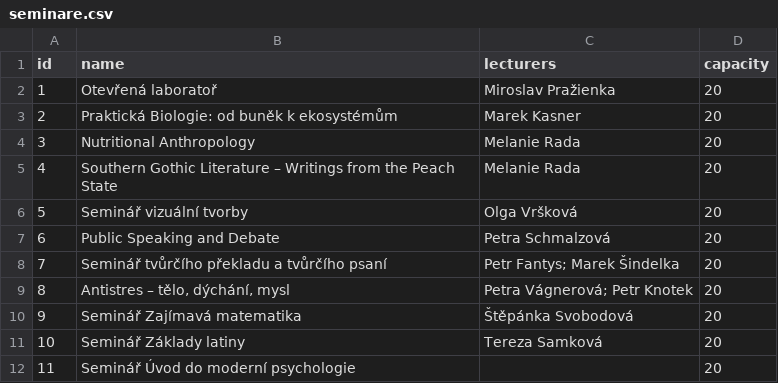
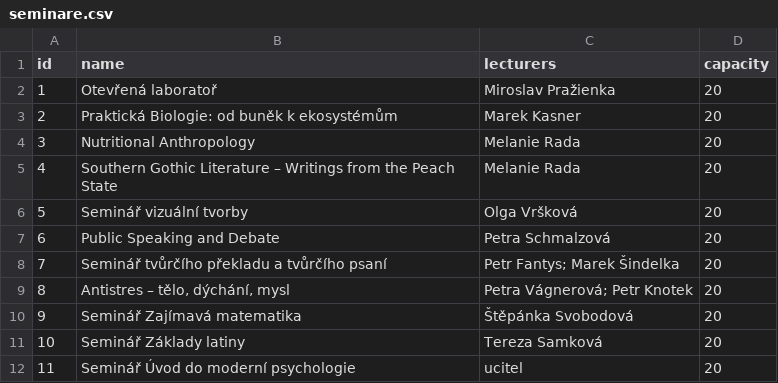
Before and after one commit to morysek/ict-projekt, a CSV file: seminare.csv, drawn as a sheet.

Commit message:
Update instructor for psychology seminar

```diff
--- a/seminare.csv
+++ b/seminare.csv
@@ -11,2 +11,2 @@
 10,Seminář Základy latiny,Tereza Samková,20
-11,Seminář Úvod do moderní psychologie,,20
+11,Seminář Úvod do moderní psychologie,ucitel,20
```
